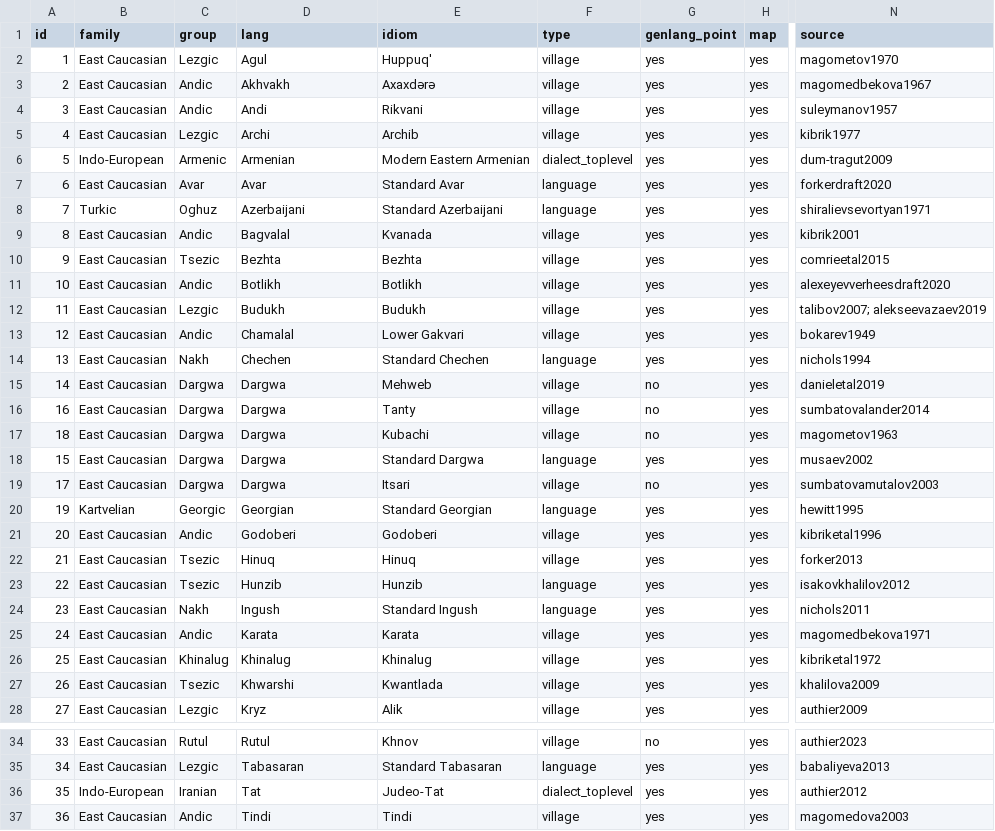
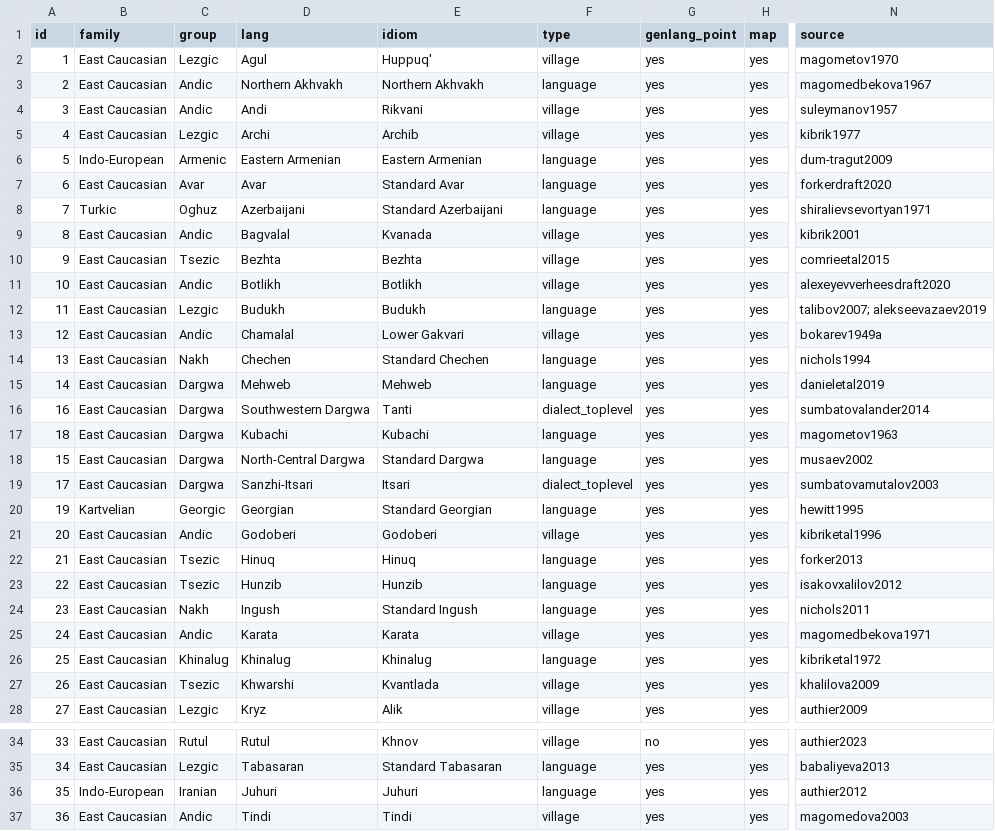
Before and after one commit to LingConLab/TALD, a TSV file: data/orig_table/path_encoding.tsv, drawn as a sheet; only a part is shown, gaps mark what is left out; the diff names each change by its address in the sheet, - before the commit and + after, or states it on an @@ line.

Commit message:
Update path_encoding.tsv

```diff
--- a/data/orig_table/path_encoding.tsv
+++ b/data/orig_table/path_encoding.tsv
-D3 (lang): Akhvakh
+D3 (lang): Northern Akhvakh
-E3 (idiom): Axaxdərə
+E3 (idiom): Northern Akhvakh
-F3 (type): village
+F3 (type): language
-D6 (lang): Armenian
+D6 (lang): Eastern Armenian
-E6 (idiom): Modern Eastern Armenian
+E6 (idiom): Eastern Armenian
-F6 (type): dialect_toplevel
+F6 (type): language
-F12 (type): village
+F12 (type): language
-N13 (source): bokarev1949
+N13 (source): bokarev1949a
-D15 (lang): Dargwa
+D15 (lang): Mehweb
-F15 (type): village
+F15 (type): language
-G15:G17 (genlang_point): no
+G15:G17 (genlang_point): yes
-D16 (lang): Dargwa
+D16 (lang): Southwestern Dargwa
-E16 (idiom): Tanty
+E16 (idiom): Tanti
-F16 (type): village
+F16 (type): dialect_toplevel
-D17 (lang): Dargwa
+D17 (lang): Kubachi
-F17 (type): village
+F17 (type): language
-D18 (lang): Dargwa
+D18 (lang): North-Central Dargwa
-D19 (lang): Dargwa
+D19 (lang): Sanzhi-Itsari
-F19 (type): village
+F19 (type): dialect_toplevel
-G19 (genlang_point): no
+G19 (genlang_point): yes
-F22 (type): village
+F22 (type): language
-N23 (source): isakovkhalilov2012
+N23 (source): isakovxalilov2012
-F26 (type): village
+F26 (type): language
-E27 (idiom): Kwantlada
+E27 (idiom): Kvantlada
-D36 (lang): Tat
+D36 (lang): Juhuri
-E36 (idiom): Judeo-Tat
+E36 (idiom): Juhuri
-F36 (type): dialect_toplevel
+F36 (type): language
```
